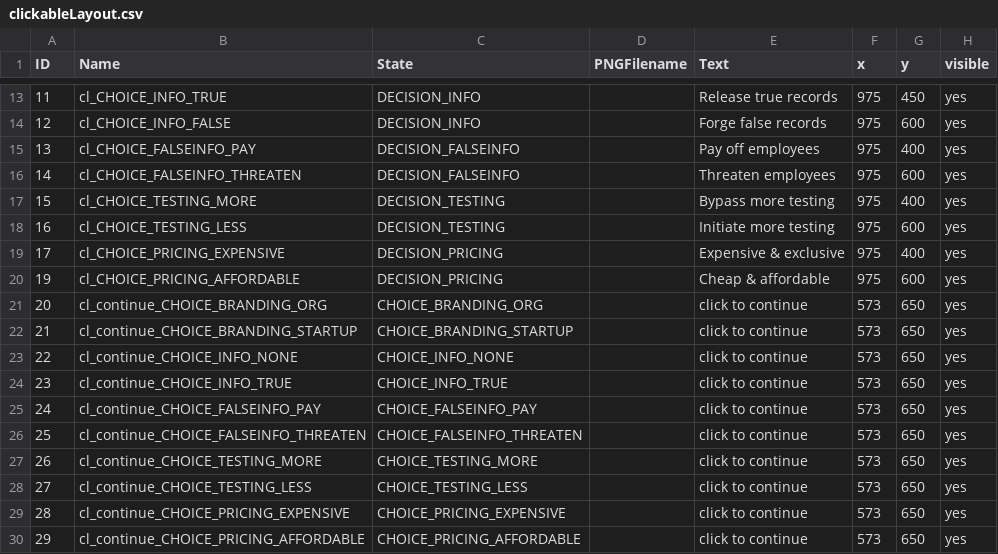
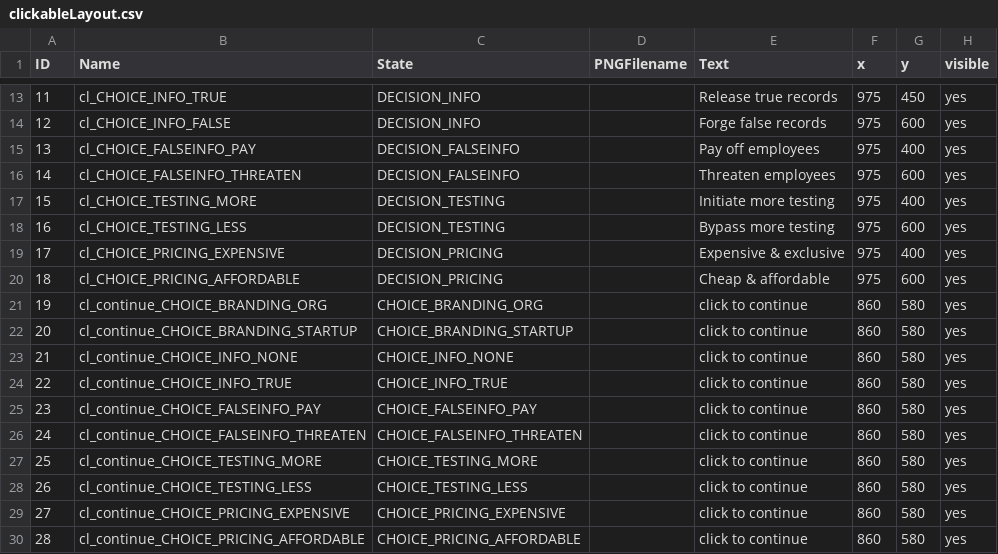
Before and after one commit to majcenean/Rhizome, a CSV file: data/clickableLayout.csv, drawn as a sheet; only a part is shown, gaps mark what is left out.

Commit message:
tour finished, choices text setup, video speech assets

```diff
--- a/data/clickableLayout.csv
+++ b/data/clickableLayout.csv
@@ -16,15 +16,15 @@ ID,Name,State,PNGFilename,Text,x,y,visible
 14,cl_CHOICE_FALSEINFO_THREATEN,DECISION_FALSEINFO,,Threaten employees,975,600,yes
-15,cl_CHOICE_TESTING_MORE,DECISION_TESTING,,Bypass more testing,975,400,yes
-16,cl_CHOICE_TESTING_LESS,DECISION_TESTING,,Initiate more testing,975,600,yes
+15,cl_CHOICE_TESTING_MORE,DECISION_TESTING,,Initiate more testing,975,400,yes
+16,cl_CHOICE_TESTING_LESS,DECISION_TESTING,,Bypass more testing,975,600,yes
 17,cl_CHOICE_PRICING_EXPENSIVE,DECISION_PRICING,,Expensive & exclusive,975,400,yes
-19,cl_CHOICE_PRICING_AFFORDABLE,DECISION_PRICING,,Cheap & affordable,975,600,yes
-20,cl_continue_CHOICE_BRANDING_ORG,CHOICE_BRANDING_ORG,,click to continue,573,650,yes
-21,cl_continue_CHOICE_BRANDING_STARTUP,CHOICE_BRANDING_STARTUP,,click to continue,573,650,yes
-22,cl_continue_CHOICE_INFO_NONE,CHOICE_INFO_NONE,,click to continue,573,650,yes
-23,cl_continue_CHOICE_INFO_TRUE,CHOICE_INFO_TRUE,,click to continue,573,650,yes
-24,cl_continue_CHOICE_FALSEINFO_PAY,CHOICE_FALSEINFO_PAY,,click to continue,573,650,yes
-25,cl_continue_CHOICE_FALSEINFO_THREATEN,CHOICE_FALSEINFO_THREATEN,,click to continue,573,650,yes
-26,cl_continue_CHOICE_TESTING_MORE,CHOICE_TESTING_MORE,,click to continue,573,650,yes
-27,cl_continue_CHOICE_TESTING_LESS,CHOICE_TESTING_LESS,,click to continue,573,650,yes
-28,cl_continue_CHOICE_PRICING_EXPENSIVE,CHOICE_PRICING_EXPENSIVE,,click to continue,573,650,yes
-29,cl_continue_CHOICE_PRICING_AFFORDABLE,CHOICE_PRICING_AFFORDABLE,,click to continue,573,650,yes
+18,cl_CHOICE_PRICING_AFFORDABLE,DECISION_PRICING,,Cheap & affordable,975,600,yes
+19,cl_continue_CHOICE_BRANDING_ORG,CHOICE_BRANDING_ORG,,click to continue,860,580,yes
+20,cl_continue_CHOICE_BRANDING_STARTUP,CHOICE_BRANDING_STARTUP,,click to continue,860,580,yes
+21,cl_continue_CHOICE_INFO_NONE,CHOICE_INFO_NONE,,click to continue,860,580,yes
+22,cl_continue_CHOICE_INFO_TRUE,CHOICE_INFO_TRUE,,click to continue,860,580,yes
+23,cl_continue_CHOICE_FALSEINFO_PAY,CHOICE_FALSEINFO_PAY,,click to continue,860,580,yes
+24,cl_continue_CHOICE_FALSEINFO_THREATEN,CHOICE_FALSEINFO_THREATEN,,click to continue,860,580,yes
+25,cl_continue_CHOICE_TESTING_MORE,CHOICE_TESTING_MORE,,click to continue,860,580,yes
+26,cl_continue_CHOICE_TESTING_LESS,CHOICE_TESTING_LESS,,click to continue,860,580,yes
+27,cl_continue_CHOICE_PRICING_EXPENSIVE,CHOICE_PRICING_EXPENSIVE,,click to continue,860,580,yes
+28,cl_continue_CHOICE_PRICING_AFFORDABLE,CHOICE_PRICING_AFFORDABLE,,click to continue,860,580,yes
```
Also changed, not shown: 11 other files.
